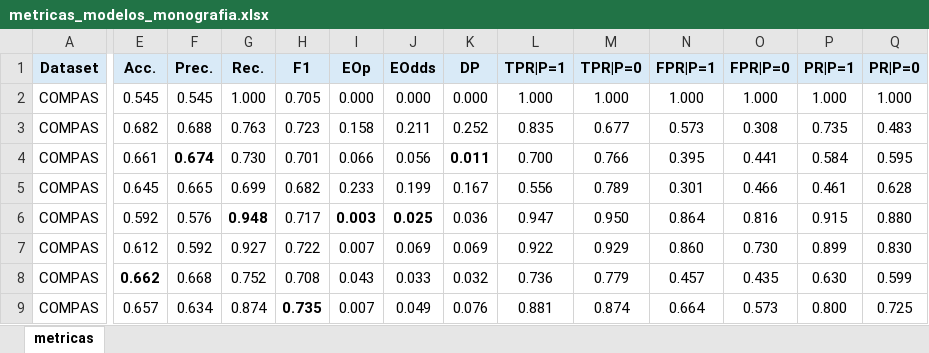
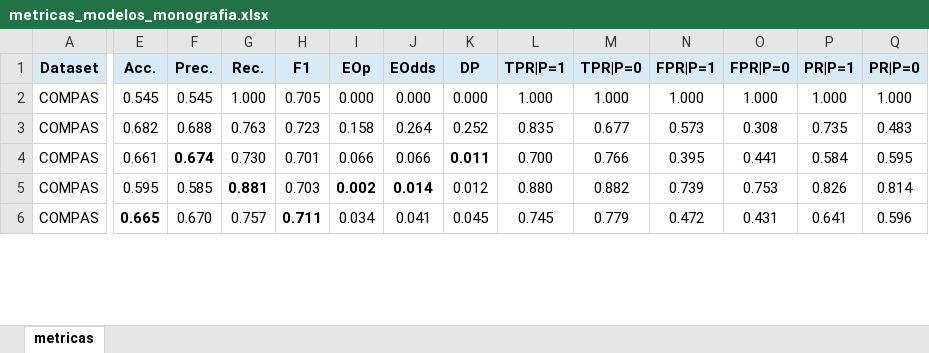
Before and after one commit to davimart/tcc, an Excel workbook: resultados/metricas/metricas_modelos_monografia.xlsx, sheet metricas, drawn as a sheet; only a part is shown, gaps mark what is left out; values as stored, in another font and other column widths than the file's, no borders; removed rows and columns are numbered as before the commit, all else as after; rows hold the shown columns only; the diff covers the shown part only; the diff names each change by its address in the sheet, - before the commit and + after, or states it on an @@ line.

```diff
--- a/resultados/metricas/metricas_modelos_monografia.xlsx (sheet metricas)
+++ b/resultados/metricas/metricas_modelos_monografia.xlsx (sheet metricas)
-J3 (EOdds): 0.211
+J3 (EOdds): 0.264
-J4 (EOdds): 0.056
+J4 (EOdds): 0.066
-row 5: COMPAS | 0.645 | 0.665 | 0.699 | 0.682 | 0.233 | 0.199 | 0.167 | 0.556 | 0.789 | 0.301 | 0.466 | 0.461 | 0.628
-E5 (Acc.): 0.592
+E5 (Acc.): 0.595
-F5 (Prec.): 0.576
+F5 (Prec.): 0.585
-G5 (Rec.): 0.948
+G5 (Rec.): 0.881
-H5 (F1): 0.717
+H5 (F1): 0.703
-I5 (EOp): 0.003
+I5 (EOp): 0.002
-J5 (EOdds): 0.025
+J5 (EOdds): 0.014
-K5 (DP): 0.036
+K5 (DP): 0.012
-L5 (TPR|P=1): 0.947
+L5 (TPR|P=1): 0.880
-M5 (TPR|P=0): 0.950
+M5 (TPR|P=0): 0.882
-N5 (FPR|P=1): 0.864
+N5 (FPR|P=1): 0.739
-O5 (FPR|P=0): 0.816
+O5 (FPR|P=0): 0.753
-P5 (PR|P=1): 0.915
+P5 (PR|P=1): 0.826
-Q5 (PR|P=0): 0.880
+Q5 (PR|P=0): 0.814
-row 7: COMPAS | 0.612 | 0.592 | 0.927 | 0.722 | 0.007 | 0.069 | 0.069 | 0.922 | 0.929 | 0.860 | 0.730 | 0.899 | 0.830
-E6 (Acc.): 0.662
+E6 (Acc.): 0.665
-F6 (Prec.): 0.668
+F6 (Prec.): 0.670
-G6 (Rec.): 0.752
+G6 (Rec.): 0.757
-H6 (F1): 0.708
+H6 (F1): 0.711
-H6 bold: off
+H6 bold: on
-I6 (EOp): 0.043
+I6 (EOp): 0.034
-J6 (EOdds): 0.033
+J6 (EOdds): 0.041
-K6 (DP): 0.032
+K6 (DP): 0.045
-L6 (TPR|P=1): 0.736
+L6 (TPR|P=1): 0.745
-N6 (FPR|P=1): 0.457
+N6 (FPR|P=1): 0.472
-O6 (FPR|P=0): 0.435
+O6 (FPR|P=0): 0.431
-P6 (PR|P=1): 0.630
+P6 (PR|P=1): 0.641
-Q6 (PR|P=0): 0.599
+Q6 (PR|P=0): 0.596
-row 9: COMPAS | 0.657 | 0.634 | 0.874 | 0.735 | 0.007 | 0.049 | 0.076 | 0.881 | 0.874 | 0.664 | 0.573 | 0.800 | 0.725
```
Also changed, not shown: 3 added rows, 6 removed rows and 18 edited cells elsewhere in this sheet, 46 other files.
